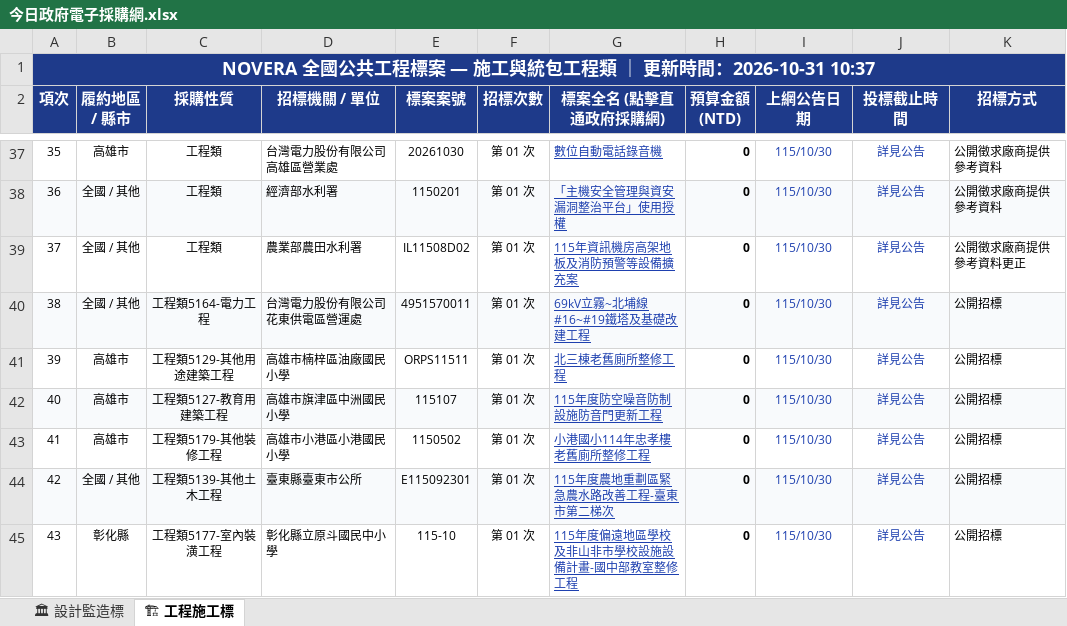
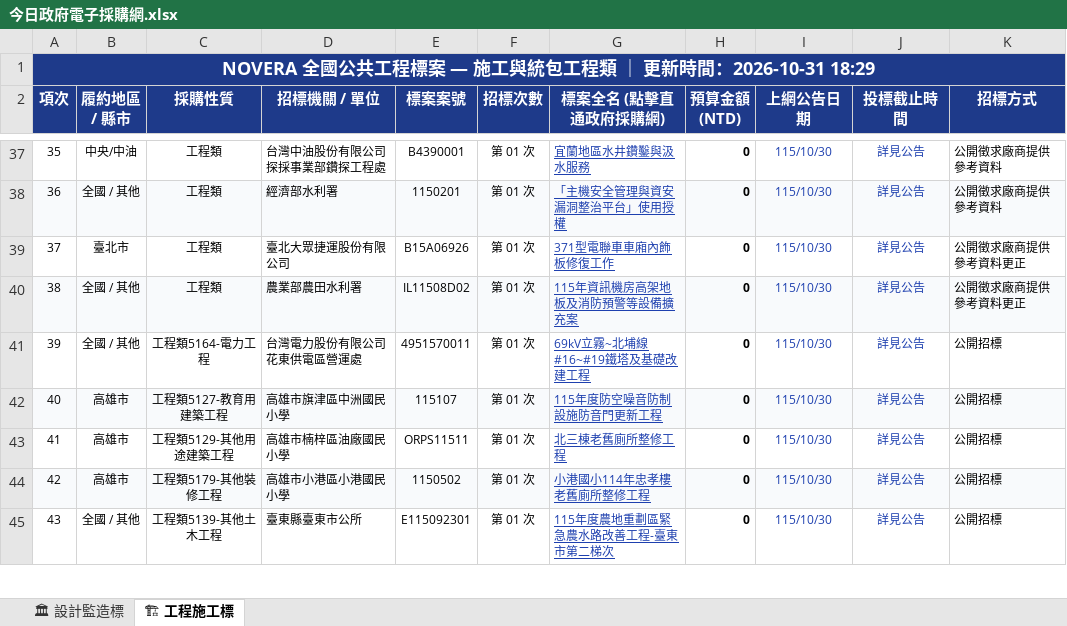
Before and after one commit to gardenai0222-a11y/gardenai0222-a11y.github.io, an Excel workbook: 今日政府電子採購網.xlsx, sheet 🏗 工程施工標, drawn as a sheet; only a part is shown, gaps mark what is left out; values as stored, in another font and other column widths than the file's, no borders; the diff covers the shown part only; the diff names each change by its address in the sheet, - before the commit and + after, or states it on an @@ line.

```diff
--- a/今日政府電子採購網.xlsx (sheet 🏗 工程施工標)
+++ b/今日政府電子採購網.xlsx (sheet 🏗 工程施工標)
-A1 (項次): …時間：2026-10-31 10:37
+A1 (項次): …時間：2026-10-31 18:29
-B37 (履約地區 / 縣市): 高雄市
+B37 (履約地區 / 縣市): 中央/中油
-D37 (招標機關 / 單位): 台灣電力股份有限公司高雄區營業處
+D37 (招標機關 / 單位): 台灣中油股份有限公司探採事業部鑽探工程處
-E37 (標案案號): 20261030
+E37 (標案案號): B4390001
-G37 (標案全名 (點擊直通政府採購網)): 數位自動電話錄音機
+G37 (標案全名 (點擊直通政府採購網)): 宜蘭地區水井鑽鑿與汲水服務
-B39 (履約地區 / 縣市): 全國 / 其他
+B39 (履約地區 / 縣市): 臺北市
-D39 (招標機關 / 單位): 農業部農田水利署
+D39 (招標機關 / 單位): 臺北大眾捷運股份有限公司
-E39 (標案案號): IL11508D02
+E39 (標案案號): B15A06926
-G39 (標案全名 (點擊直通政府採購網)): 115年資訊機房高架地板及消防預警等設備擴充案
+G39 (標案全名 (點擊直通政府採購網)): 371型電聯車車廂內飾板修復工作
-C40 (採購性質): 工程類5164-電力工程
+C40 (採購性質): 工程類
-D40 (招標機關 / 單位): 台灣電力股份有限公司花東供電區營運處
+D40 (招標機關 / 單位): 農業部農田水利署
-E40 (標案案號): 4951570011
+E40 (標案案號): IL11508D02
-G40 (標案全名 (點擊直通政府採購網)): 69kV立霧~北埔線#16~#19鐵塔及基礎改建工程
+G40 (標案全名 (點擊直通政府採購網)): 115年資訊機房高架地板及消防預警等設備擴充案
-K40 (招標方式): 公開招標
+K40 (招標方式): 公開徵求廠商提供參考資料更正
-B41 (履約地區 / 縣市): 高雄市
+B41 (履約地區 / 縣市): 全國 / 其他
-C41 (採購性質): 工程類5129-其他用途建築工程
+C41 (採購性質): 工程類5164-電力工程
-D41 (招標機關 / 單位): 高雄市楠梓區油廠國民小學
+D41 (招標機關 / 單位): 台灣電力股份有限公司花東供電區營運處
-E41 (標案案號): ORPS11511
+E41 (標案案號): 4951570011
-G41 (標案全名 (點擊直通政府採購網)): 北三棟老舊廁所整修工程
+G41 (標案全名 (點擊直通政府採購網)): 69kV立霧~北埔線#16~#19鐵塔及基礎改建工程
-C43 (採購性質): 工程類5179-其他裝修工程
+C43 (採購性質): 工程類5129-其他用途建築工程
-D43 (招標機關 / 單位): 高雄市小港區小港國民小學
+D43 (招標機關 / 單位): 高雄市楠梓區油廠國民小學
-E43 (標案案號): 1150502
+E43 (標案案號): ORPS11511
-G43 (標案全名 (點擊直通政府採購網)): 小港國小114年忠孝樓老舊廁所整修工程
+G43 (標案全名 (點擊直通政府採購網)): 北三棟老舊廁所整修工程
-B44 (履約地區 / 縣市): 全國 / 其他
+B44 (履約地區 / 縣市): 高雄市
-C44 (採購性質): 工程類5139-其他土木工程
+C44 (採購性質): 工程類5179-其他裝修工程
-D44 (招標機關 / 單位): 臺東縣臺東市公所
+D44 (招標機關 / 單位): 高雄市小港區小港國民小學
-E44 (標案案號): E115092301
+E44 (標案案號): 1150502
-G44 (標案全名 (點擊直通政府採購網)): 115年度農地重劃區緊急農水路改善工程-臺東市第二梯次
+G44 (標案全名 (點擊直通政府採購網)): 小港國小114年忠孝樓老舊廁所整修工程
-B45 (履約地區 / 縣市): 彰化縣
+B45 (履約地區 / 縣市): 全國 / 其他
-C45 (採購性質): 工程類5177-室內裝潢工程
+C45 (採購性質): 工程類5139-其他土木工程
-D45 (招標機關 / 單位): 彰化縣立原斗國民中小學
+D45 (招標機關 / 單位): 臺東縣臺東市公所
-E45 (標案案號): 115-10
+E45 (標案案號): E115092301
-G45 (標案全名 (點擊直通政府採購網)): 115年度偏遠地區學校及非山非市學校設施設備計畫-國中部教室整修工程
+G45 (標案全名 (點擊直通政府採購網)): 115年度農地重劃區緊急農水路改善工程-臺東市第二梯次
```
Also changed, not shown: 599 edited cells elsewhere in this sheet, sheet 🏛 設計監造標, tenders_today.xlsx, 2 other files.
